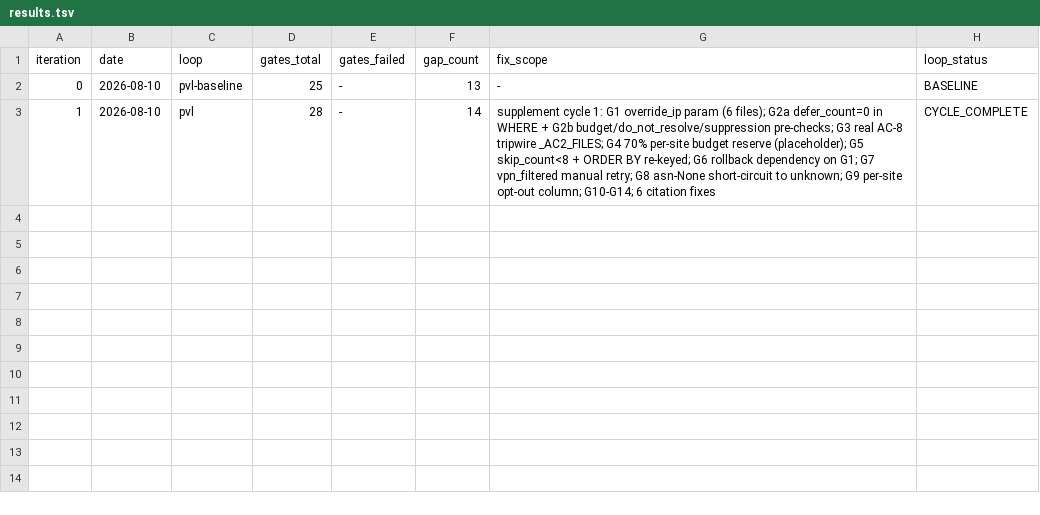
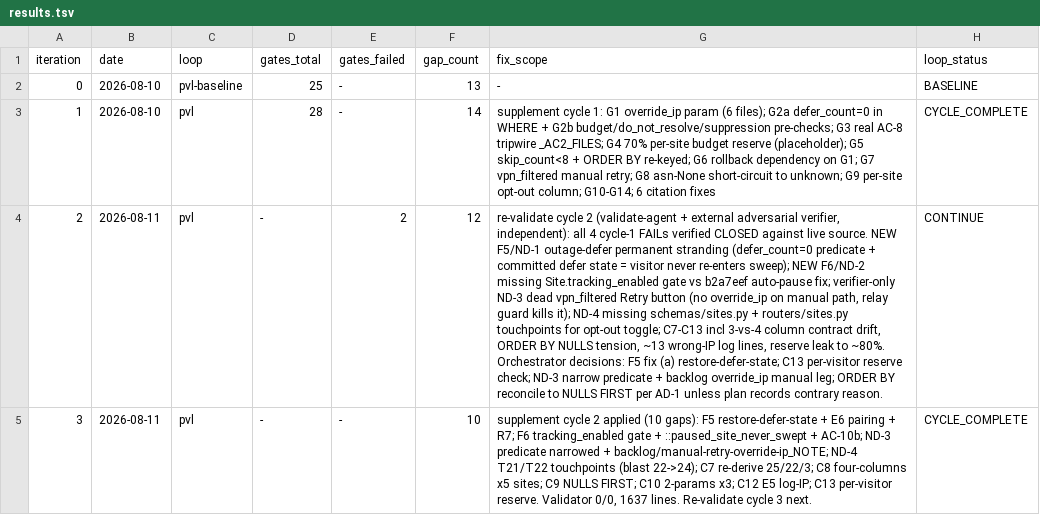
Before and after one commit to julleycode/get-beam, a TSV file: process/features/visitors-identity/active/ip-best-selection-retrigger_09-08-26/results.tsv, drawn as a sheet; only a part is shown; the diff covers the shown part only; the diff names each change by its address in the sheet, - before the commit and + after, or states it on an @@ line.

```diff
--- a/process/features/visitors-identity/active/ip-best-selection-retrigger_09-08-26/results.tsv
+++ b/process/features/visitors-identity/active/ip-best-selection-retrigger_09-08-26/results.tsv
+row 4: 2 | 2026-08-11 | pvl | - | 2 | 12 | re-validate cycle 2 (validate-agent + external adversarial verifier, independent): all 4 cycle-1 FAILs verified CLOSED against live source. NEW F5/ND-1 outage-defer permanent stranding (defer_count=0 predicate + committed defer state = visitor never re-enters sweep); NEW F6/ND-2 missing Site.tracking_enabled gate vs b2a7eef auto-pause fix; verifier-only ND-3 dead vpn_filtered Retry button (no override_ip on manual path, relay guard kills it); ND-4 missing schemas/sites.py + routers/sites.py touchpoints for opt-out toggle; C7-C13 incl 3-vs-4 column contract drift, ORDER BY NULLS tension, ~13 wrong-IP log lines, reserve leak to ~80%. Orchestrator decisions: F5 fix (a) restore-defer-state; C13 per-visitor reserve check; ND-3 narrow predicate + backlog override_ip manual leg; ORDER BY reconcile to NULLS FIRST per AD-1 unless plan records contrary reason. | CONTINUE
+row 5: 3 | 2026-08-11 | pvl | - | - | 10 | supplement cycle 2 applied (10 gaps): F5 restore-defer-state + E6 pairing + R7; F6 tracking_enabled gate + ::paused_site_never_swept + AC-10b; ND-3 predicate narrowed + backlog/manual-retry-override-ip_NOTE; ND-4 T21/T22 touchpoints (blast 22->24); C7 re-derive 25/22/3; C8 four-columns x5 sites; C9 NULLS FIRST; C10 2-params x3; C12 E5 log-IP; C13 per-visitor reserve. Validator 0/0, 1637 lines. Re-validate cycle 3 next. | CYCLE_COMPLETE
```
Also changed, not shown: 4 added rows elsewhere in this file, 8 other files.
